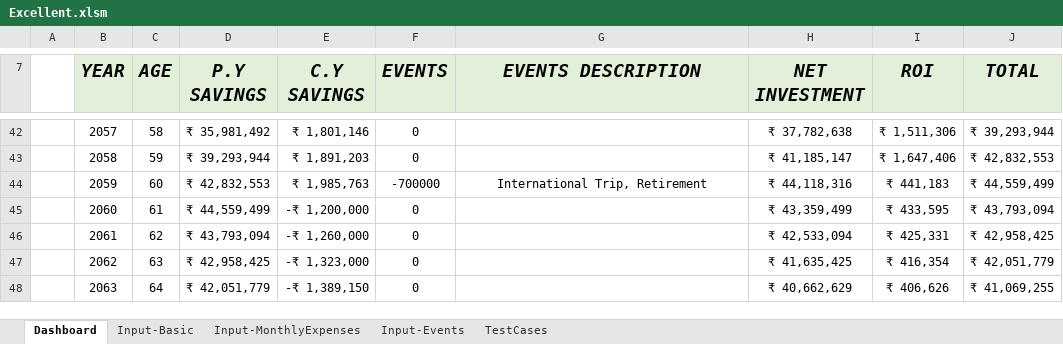
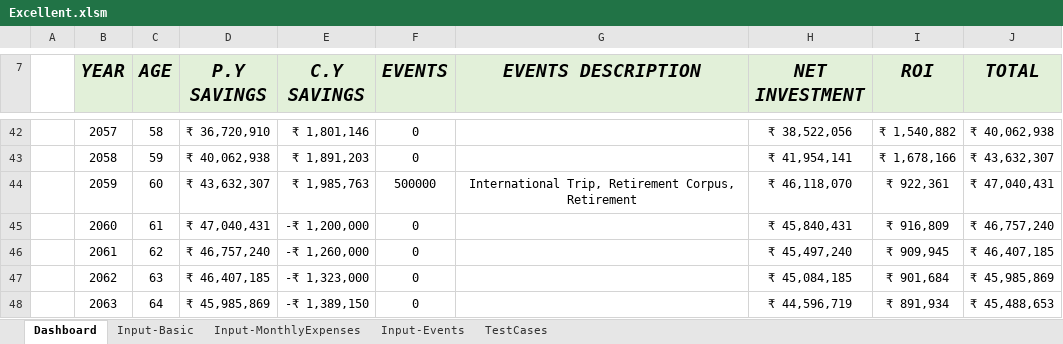
Before and after one commit to MetaNaveen/Excellent, an Excel workbook: Excellent.xlsm, sheet Dashboard, drawn as a sheet; only a part is shown, gaps mark what is left out; values as stored, in another font and other column widths than the file's, no borders; charts and pictures and conditional formats not drawn; the diff covers the shown part only; the diff names each change by its address in the sheet, - before the commit and + after, or states it on an @@ line.

```diff
--- a/Excellent.xlsm (sheet Dashboard)
+++ b/Excellent.xlsm (sheet Dashboard)
-D42 (P.Y SAVINGS): ₹ 35,981,492
+D42 (P.Y SAVINGS): ₹ 36,720,910
-H42 (NET INVESTMENT): ₹ 37,782,638
+H42 (NET INVESTMENT): ₹ 38,522,056
-I42 (ROI): ₹ 1,511,306
+I42 (ROI): ₹ 1,540,882
-J42 (TOTAL): ₹ 39,293,944
+J42 (TOTAL): ₹ 40,062,938
-D43 (P.Y SAVINGS): ₹ 39,293,944
+D43 (P.Y SAVINGS): ₹ 40,062,938
-H43 (NET INVESTMENT): ₹ 41,185,147
+H43 (NET INVESTMENT): ₹ 41,954,141
-I43 (ROI): ₹ 1,647,406
+I43 (ROI): ₹ 1,678,166
-J43 (TOTAL): ₹ 42,832,553
+J43 (TOTAL): ₹ 43,632,307
-D44 (P.Y SAVINGS): ₹ 42,832,553
+D44 (P.Y SAVINGS): ₹ 43,632,307
-F44 (EVENTS): -700000
+F44 (EVENTS): 500000
-G44 (EVENTS DESCRIPTION): International Trip, Retirement
+G44 (EVENTS DESCRIPTION): International Trip, Retirement Corpus, Retirement
-H44 (NET INVESTMENT): ₹ 44,118,316
+H44 (NET INVESTMENT): ₹ 46,118,070
-I44 (ROI): ₹ 441,183
+I44 (ROI): ₹ 922,361
-J44 (TOTAL): ₹ 44,559,499
+J44 (TOTAL): ₹ 47,040,431
-D45 (P.Y SAVINGS): ₹ 44,559,499
+D45 (P.Y SAVINGS): ₹ 47,040,431
-H45 (NET INVESTMENT): ₹ 43,359,499
+H45 (NET INVESTMENT): ₹ 45,840,431
-I45 (ROI): ₹ 433,595
+I45 (ROI): ₹ 916,809
-J45 (TOTAL): ₹ 43,793,094
+J45 (TOTAL): ₹ 46,757,240
-D46 (P.Y SAVINGS): ₹ 43,793,094
+D46 (P.Y SAVINGS): ₹ 46,757,240
-H46 (NET INVESTMENT): ₹ 42,533,094
+H46 (NET INVESTMENT): ₹ 45,497,240
-I46 (ROI): ₹ 425,331
+I46 (ROI): ₹ 909,945
-J46 (TOTAL): ₹ 42,958,425
+J46 (TOTAL): ₹ 46,407,185
-D47 (P.Y SAVINGS): ₹ 42,958,425
+D47 (P.Y SAVINGS): ₹ 46,407,185
-H47 (NET INVESTMENT): ₹ 41,635,425
+H47 (NET INVESTMENT): ₹ 45,084,185
-I47 (ROI): ₹ 416,354
+I47 (ROI): ₹ 901,684
-J47 (TOTAL): ₹ 42,051,779
+J47 (TOTAL): ₹ 45,985,869
-D48 (P.Y SAVINGS): ₹ 42,051,779
+D48 (P.Y SAVINGS): ₹ 45,985,869
-H48 (NET INVESTMENT): ₹ 40,662,629
+H48 (NET INVESTMENT): ₹ 44,596,719
-I48 (ROI): ₹ 406,626
+I48 (ROI): ₹ 891,934
-J48 (TOTAL): ₹ 41,069,255
+J48 (TOTAL): ₹ 45,488,653
```
Also changed, not shown: 305 edited cells elsewhere in this sheet, sheet Input-Events, sheet Input-Basic, charts or pictures, Excellent.xlsx, 1 other file.
